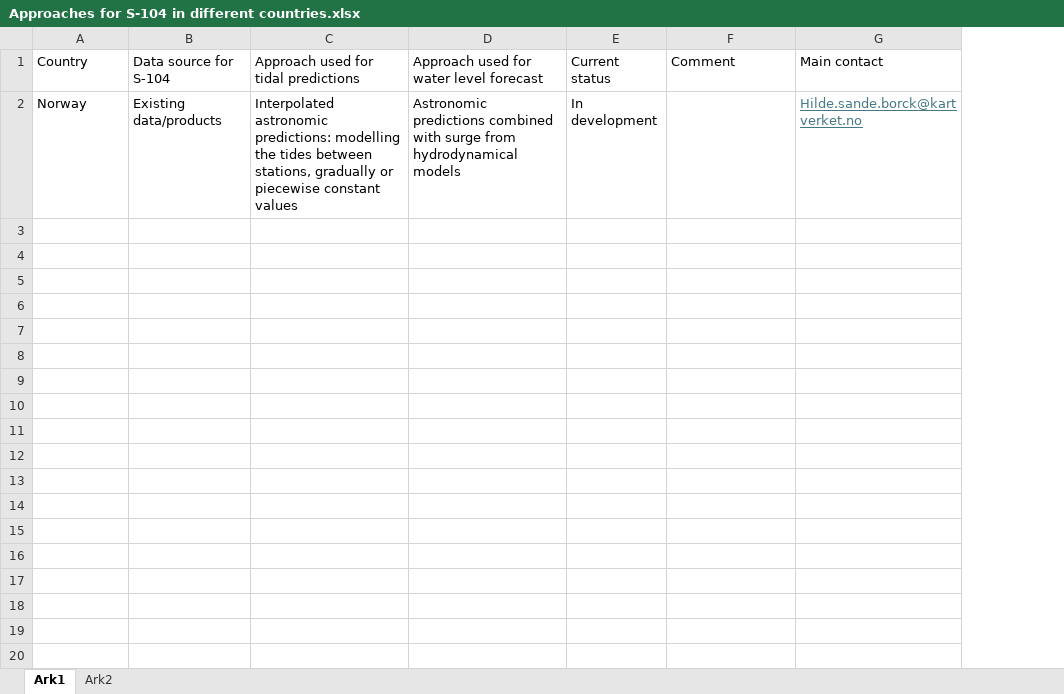
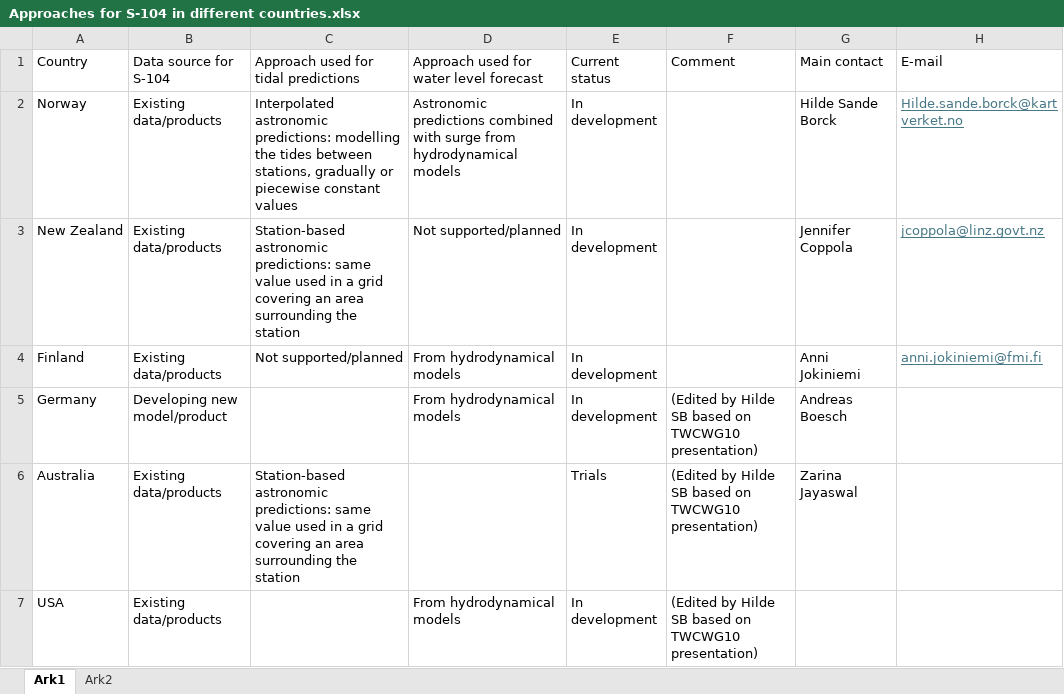
Before and after one commit to iho-ohi/TWCWG, an Excel workbook: S-104/HOs different approaches/Approaches for S-104 in different countries.xlsx, sheet Ark1, drawn as a sheet; values as stored, in another font and other column widths than the file's, no borders; table styles not drawn; addresses are those after the commit; the diff names each change by its address in the sheet, - before the commit and + after, or states it on an @@ line.

Commit message:
Update Approaches for S-104 in different countries.xlsx
Based on feedback after TWCWG10 and presentations during the meeting

```diff
--- a/S-104/HOs different approaches/Approaches for S-104 in different countries.xlsx (sheet Ark1)
+++ b/S-104/HOs different approaches/Approaches for S-104 in different countries.xlsx (sheet Ark1)
+column G, rows 1-2: Main contact | Hilde Sande Borck
-H1: Main contact
+H1: E-mail
+row 3: New Zealand | Existing data/products | Station-based astronomic predictions: same value used in a grid covering an area surrounding the station | Not supported/planned | In development |  | Jennifer Coppola | jcoppola@linz.govt.nz
+row 4: Finland | Existing data/products | Not supported/planned | From hydrodynamical models | In development |  | Anni Jokiniemi | anni.jokiniemi@fmi.fi
+row 5: Germany | Developing new model/product |  | From hydrodynamical models | In development | (Edited by Hilde SB based on TWCWG10 presentation) | Andreas Boesch
+row 6: Australia | Existing data/products | Station-based astronomic predictions: same value used in a grid covering an area surrounding the station |  | Trials | (Edited by Hilde SB based on TWCWG10 presentation) | Zarina Jayaswal
+row 7: USA | Existing data/products |  | From hydrodynamical models | In development | (Edited by Hilde SB based on TWCWG10 presentation)
```
